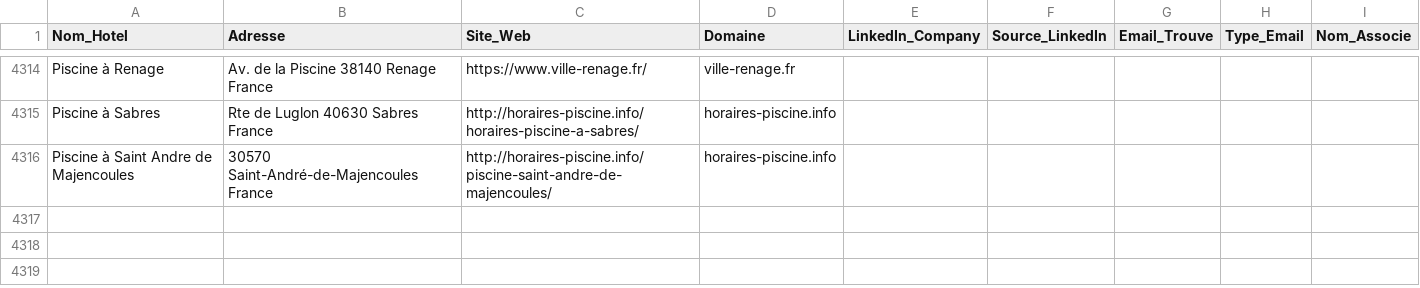
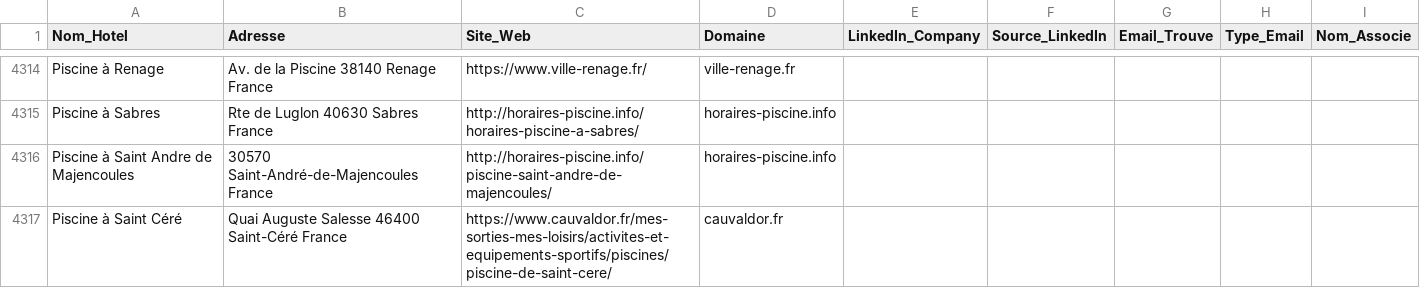
Before and after one commit to tsimokaza01-source/URL-2, a CSV file: hotels_enrichis.csv, drawn as a sheet; only a part is shown, gaps mark what is left out; the diff names each change by its address in the sheet, - before the commit and + after, or states it on an @@ line.

```diff
--- a/hotels_enrichis.csv
+++ b/hotels_enrichis.csv
+row 4317: Piscine à Saint Céré | Quai Auguste Salesse 46400 Saint-Céré France | https://www.cauvaldor.fr/mes-sorties-mes-loisirs/activites-et-equipements-sportifs/piscines/piscine-de-saint-cere/ | cauvaldor.fr
```
Also changed, not shown: liste_hotels.csv.
